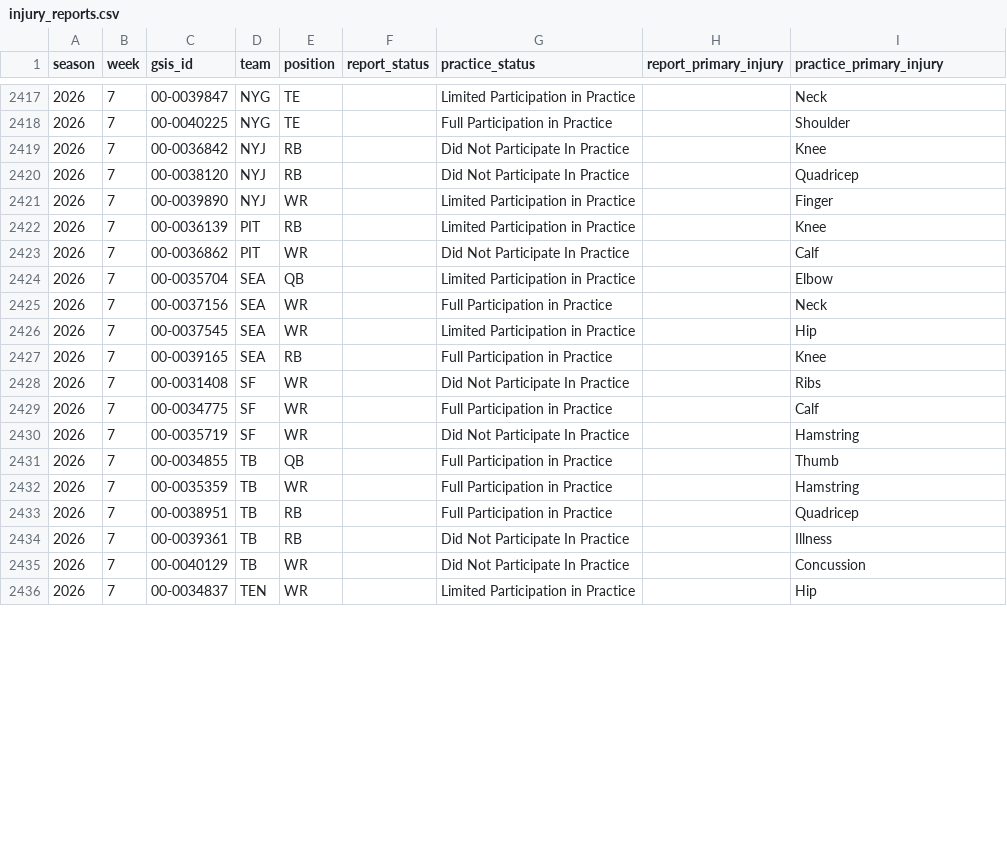
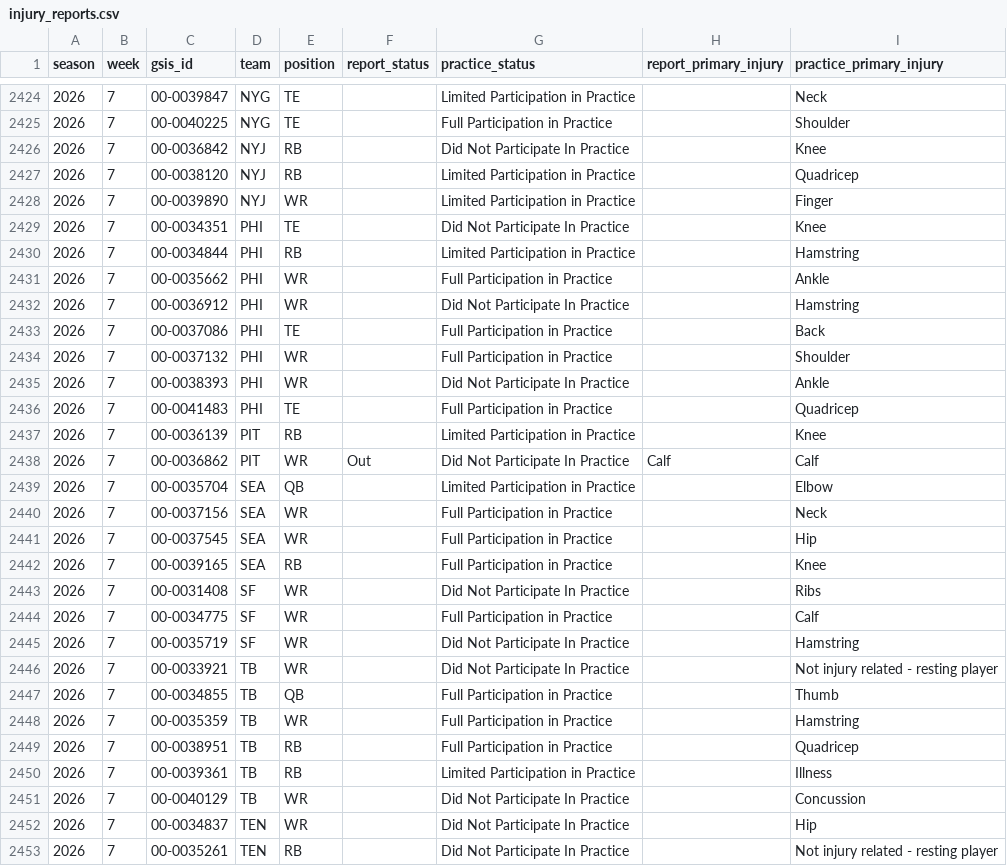
Before and after one commit to supyo29/bloodline-bowl, a CSV file: lib/role-calibration/data/injury_reports.csv, drawn as a sheet; only a part is shown, gaps mark what is left out; the diff covers the shown part only.

```diff
--- a/lib/role-calibration/data/injury_reports.csv
+++ b/lib/role-calibration/data/injury_reports.csv
@@ -2419,9 +2426,17 @@
 2026,7,"00-0036842","NYJ","RB",,"Did Not Participate In Practice",,"Knee"
-2026,7,"00-0038120","NYJ","RB",,"Did Not Participate In Practice",,"Quadricep"
+2026,7,"00-0038120","NYJ","RB",,"Limited Participation in Practice",,"Quadricep"
 2026,7,"00-0039890","NYJ","WR",,"Limited Participation in Practice",,"Finger"
+2026,7,"00-0034351","PHI","TE",,"Did Not Participate In Practice",,"Knee"
+2026,7,"00-0034844","PHI","RB",,"Limited Participation in Practice",,"Hamstring"
+2026,7,"00-0035662","PHI","WR",,"Full Participation in Practice",,"Ankle"
+2026,7,"00-0036912","PHI","WR",,"Did Not Participate In Practice",,"Hamstring"
+2026,7,"00-0037086","PHI","TE",,"Full Participation in Practice",,"Back"
+2026,7,"00-0037132","PHI","WR",,"Full Participation in Practice",,"Shoulder"
+2026,7,"00-0038393","PHI","WR",,"Did Not Participate In Practice",,"Ankle"
+2026,7,"00-0041483","PHI","TE",,"Full Participation in Practice",,"Quadricep"
 2026,7,"00-0036139","PIT","RB",,"Limited Participation in Practice",,"Knee"
-2026,7,"00-0036862","PIT","WR",,"Did Not Participate In Practice",,"Calf"
+2026,7,"00-0036862","PIT","WR","Out","Did Not Participate In Practice","Calf","Calf"
 2026,7,"00-0035704","SEA","QB",,"Limited Participation in Practice",,"Elbow"
 2026,7,"00-0037156","SEA","WR",,"Full Participation in Practice",,"Neck"
-2026,7,"00-0037545","SEA","WR",,"Limited Participation in Practice",,"Hip"
+2026,7,"00-0037545","SEA","WR",,"Full Participation in Practice",,"Hip"
 2026,7,"00-0039165","SEA","RB",,"Full Participation in Practice",,"Knee"
@@ -2430,2 +2445,3 @@
 2026,7,"00-0035719","SF","WR",,"Did Not Participate In Practice",,"Hamstring"
+2026,7,"00-0033921","TB","WR",,"Did Not Participate In Practice",,"Not injury related - resting player"
 2026,7,"00-0034855","TB","QB",,"Full Participation in Practice",,"Thumb"
@@ -2433,4 +2449,5 @@
 2026,7,"00-0038951","TB","RB",,"Full Participation in Practice",,"Quadricep"
-2026,7,"00-0039361","TB","RB",,"Did Not Participate In Practice",,"Illness"
+2026,7,"00-0039361","TB","RB",,"Limited Participation in Practice",,"Illness"
 2026,7,"00-0040129","TB","WR",,"Did Not Participate In Practice",,"Concussion"
-2026,7,"00-0034837","TEN","WR",,"Limited Participation in Practice",,"Hip"
+2026,7,"00-0034837","TEN","WR",,"Did Not Participate In Practice",,"Hip"
+2026,7,"00-0035261","TEN","RB",,"Did Not Participate In Practice",,"Not injury related - resting player"
```
Also changed, not shown: 7 added rows and 17 edited cells elsewhere in this file, lib/role-calibration/data/role_profile_asof.csv, 2 other files.
